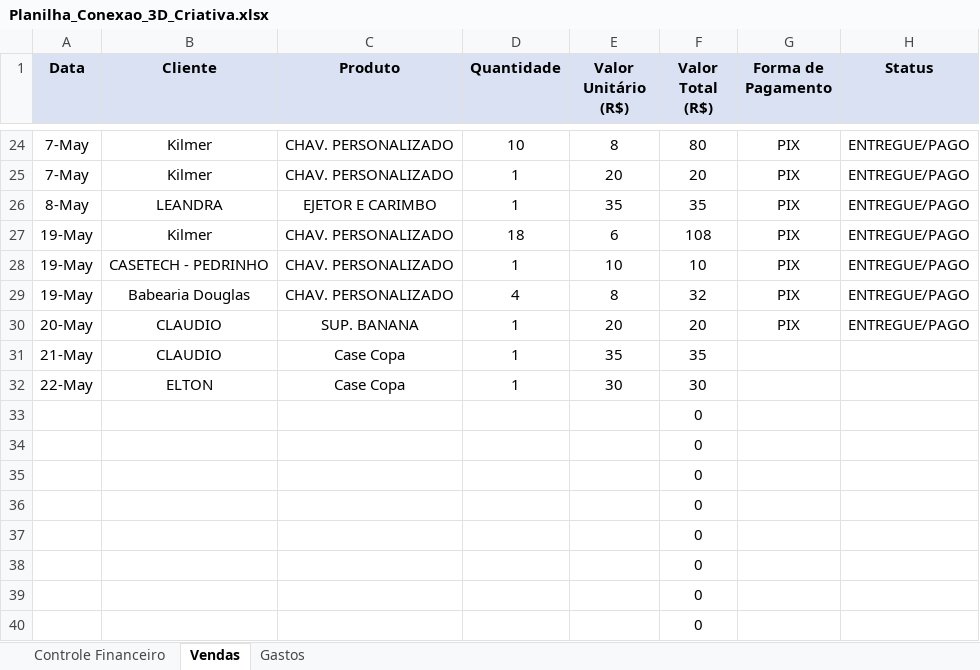
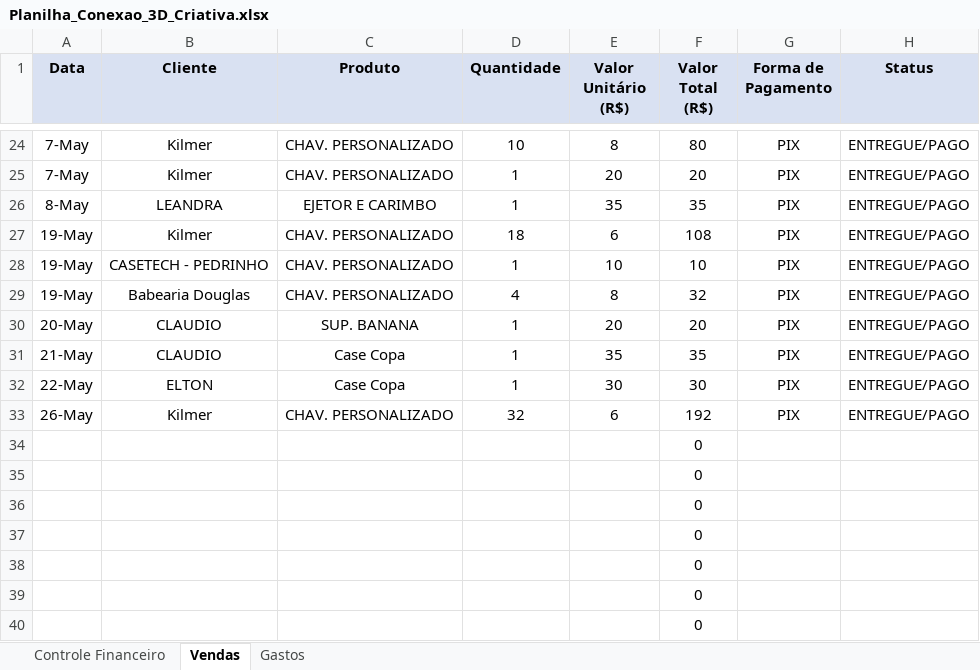
Before and after one commit to ClaudioSperb/impressao-3D, an Excel workbook: Impressao 3D/Planilha_Conexao_3D_Criativa.xlsx, sheet Vendas, drawn as a sheet; only a part is shown, gaps mark what is left out; values as stored, in another font and other column widths than the file's, no borders; removed rows and columns are numbered as before the commit, all else as after; the diff names each change by its address in the sheet, - before the commit and + after, or states it on an @@ line.

Commit message:
Update Planilha_Conexao_3D_Criativa.xlsx

```diff
--- a/Impressao 3D/Planilha_Conexao_3D_Criativa.xlsx (sheet Vendas)
+++ b/Impressao 3D/Planilha_Conexao_3D_Criativa.xlsx (sheet Vendas)
-G31:G32 (Forma de Pagamento): (empty)
+G31:G32 (Forma de Pagamento): PIX
-H31:H32 (Status): (empty)
+H31:H32 (Status): ENTREGUE/PAGO
-row 33:  |  |  |  |  | 0
+row 33: 26-May | Kilmer | CHAV. PERSONALIZADO | 32 | 6 | 192 | PIX | ENTREGUE/PAGO
```
